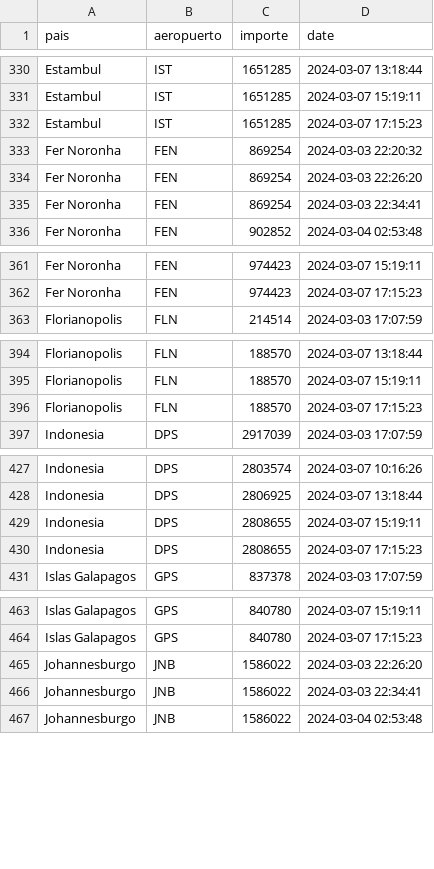
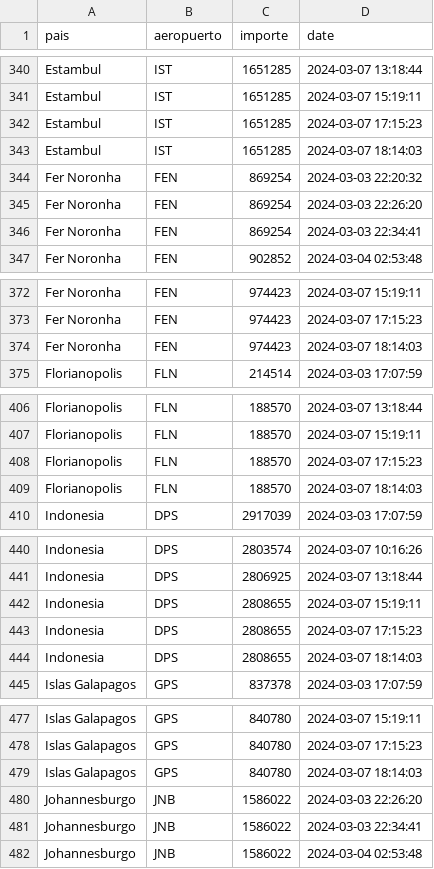
Before and after one commit to MGaloto/python_email, a CSV file: data/datatravel.csv, drawn as a sheet; only a part is shown, gaps mark what is left out; the diff covers the shown part only.

```diff
--- a/data/datatravel.csv
+++ b/data/datatravel.csv
@@ -332,2 +342,3 @@ Estambul,IST,1651285,2024-03-07 15:19:11
 Estambul,IST,1651285,2024-03-07 17:15:23
+Estambul,IST,1651285,2024-03-07 18:14:03
 Fer Noronha,FEN,869254,2024-03-03 22:20:32
@@ -362,2 +373,3 @@ Fer Noronha,FEN,974423,2024-03-07 15:19:11
 Fer Noronha,FEN,974423,2024-03-07 17:15:23
+Fer Noronha,FEN,974423,2024-03-07 18:14:03
 Florianopolis,FLN,214514,2024-03-03 17:07:59
@@ -396,2 +408,3 @@ Florianopolis,FLN,188570,2024-03-07 15:19:11
 Florianopolis,FLN,188570,2024-03-07 17:15:23
+Florianopolis,FLN,188570,2024-03-07 18:14:03
 Indonesia,DPS,2917039,2024-03-03 17:07:59
@@ -430,2 +443,3 @@ Indonesia,DPS,2808655,2024-03-07 15:19:11
 Indonesia,DPS,2808655,2024-03-07 17:15:23
+Indonesia,DPS,2808655,2024-03-07 18:14:03
 Islas Galapagos,GPS,837378,2024-03-03 17:07:59
@@ -464,2 +478,3 @@ Islas Galapagos,GPS,840780,2024-03-07 15:19:11
 Islas Galapagos,GPS,840780,2024-03-07 17:15:23
+Islas Galapagos,GPS,840780,2024-03-07 18:14:03
 Johannesburgo,JNB,1586022,2024-03-03 22:26:20
```
Also changed, not shown: 28 added rows elsewhere in this file.
